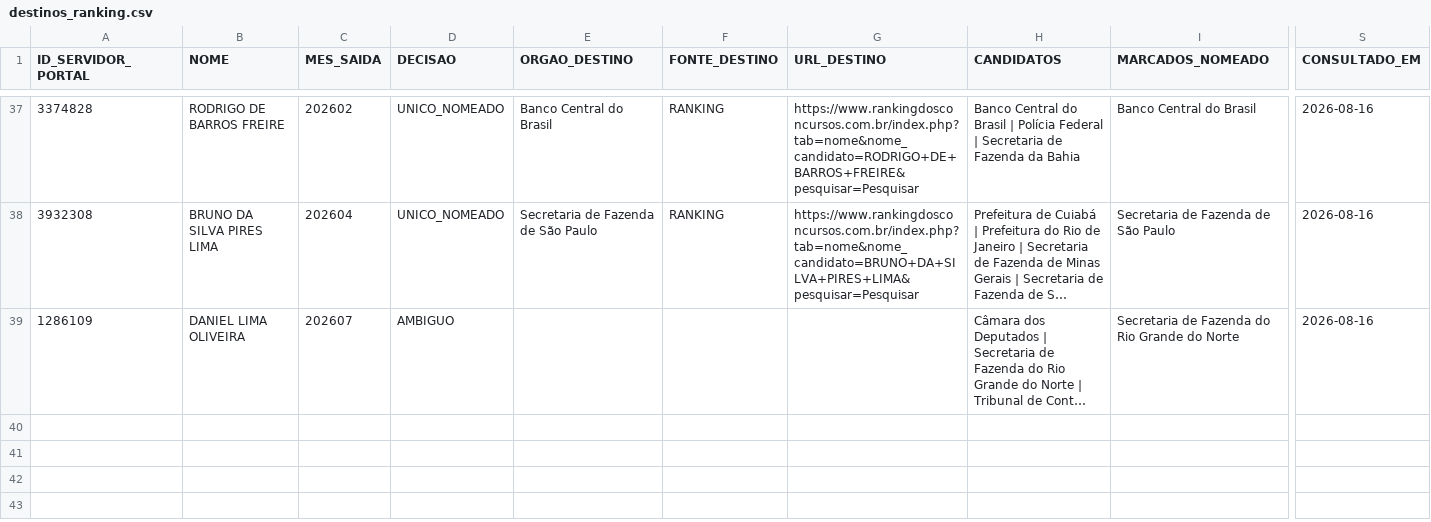
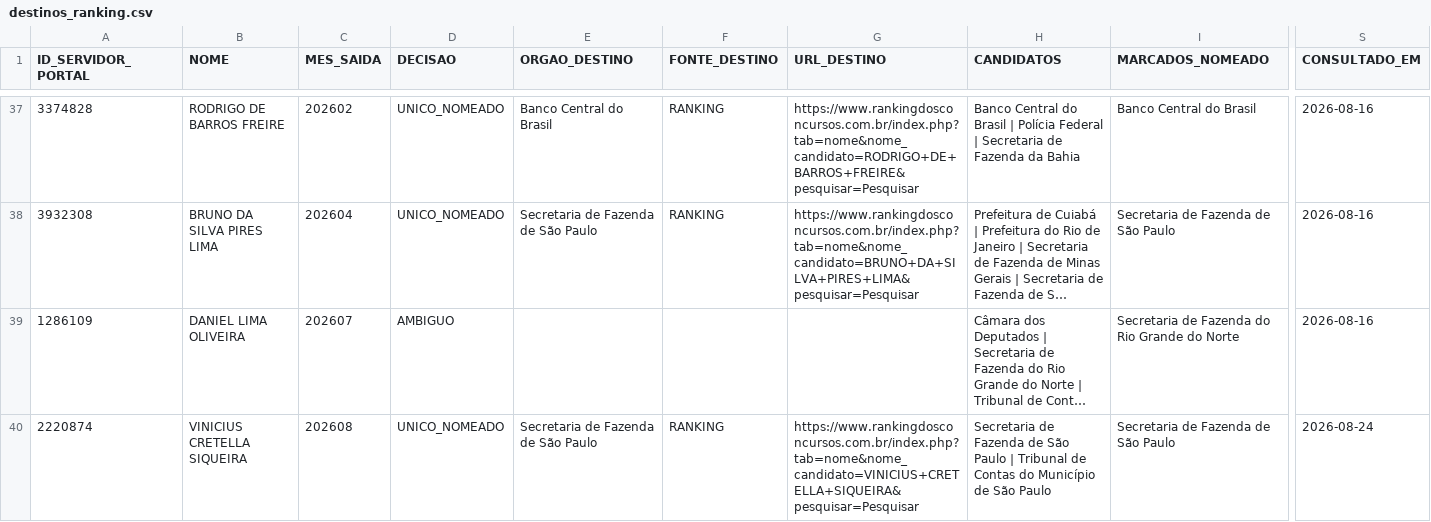
Before and after one commit to observatoriocgu/observatoriocgu.github.io, a CSV file: evasao/data/destinos_ranking.csv, drawn as a sheet; only a part is shown, gaps mark what is left out; long unchanged cells end in …; rows hold the shown columns only; the diff names each change by its address in the sheet, - before the commit and + after, or states it on an @@ line.

```diff
--- a/evasao/data/destinos_ranking.csv
+++ b/evasao/data/destinos_ranking.csv
+row 40: 2220874 | VINICIUS CRETELLA SIQUEIRA | 202608 | UNICO_NOMEADO | Secretaria de Fazenda de São Paulo | RANKING | https://www.rankingdosconcursos.com.br/index.php?tab=nome&nome_candidato=VINICIUS+CRETELLA+SIQUEIRA&pesquisar=Pesquisar | Secretaria de Fazenda de São Paulo | Tribunal de Contas do Município de São Paulo | Secretaria de Fazenda de São Paulo | 2026-08-24
```
